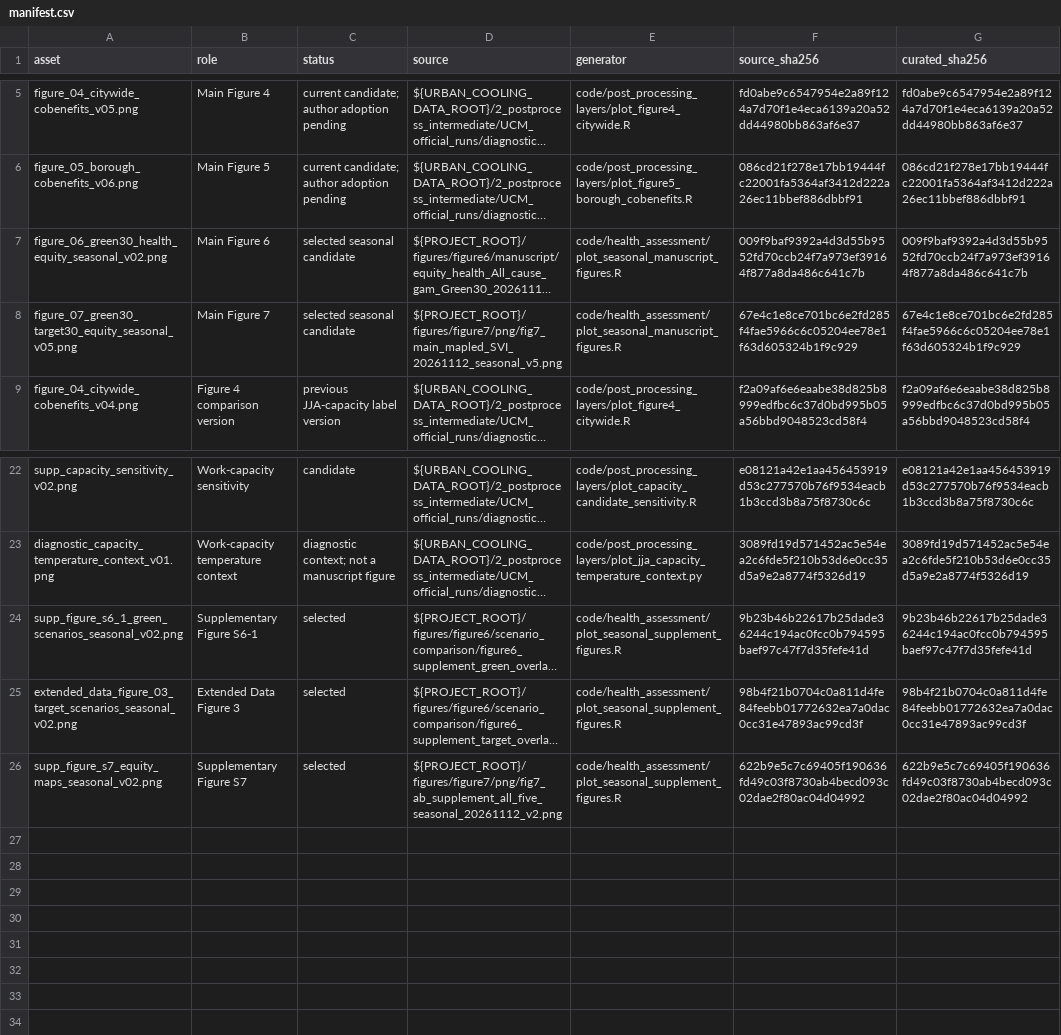
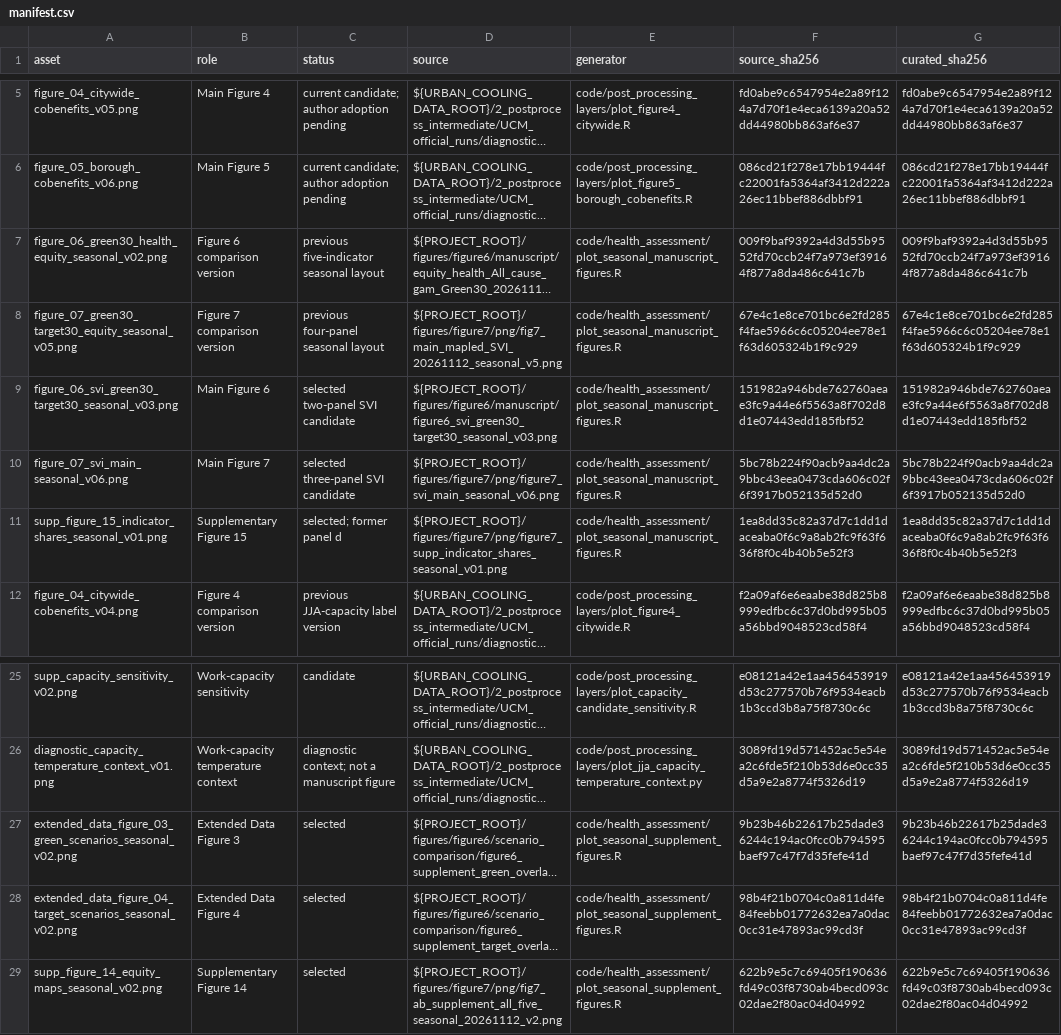
Before and after one commit to natcap/urban-cooling-health, a CSV file: figures/manuscript_current/manifest.csv, drawn as a sheet; only a part is shown, gaps mark what is left out; long unchanged cells end in …; addresses are those after the commit; the diff names each change by its address in the sheet, - before the commit and + after, or states it on an @@ line.

Commit message:
Minor figure update: focus Figures 6-7 on SVI and retain supplements

```diff
--- a/figures/manuscript_current/manifest.csv
+++ b/figures/manuscript_current/manifest.csv
-B7 (role): Main Figure 6
+B7 (role): Figure 6 comparison version
-C7 (status): selected seasonal candidate
+C7 (status): previous five-indicator seasonal layout
-B8 (role): Main Figure 7
+B8 (role): Figure 7 comparison version
-C8 (status): selected seasonal candidate
+C8 (status): previous four-panel seasonal layout
+row 9: figure_06_svi_green30_target30_seasonal_v03.png | Main Figure 6 | selected two-panel SVI candidate | ${PROJECT_ROOT}/figures/figure6/manuscript/figure6_svi_green30_target30_seasonal_v03.png | code/health_assessment/plot_seasonal_manuscript_figures.R | 151982a946bde762760aeae3fc9a44e6f5563a8f702d8d1e07443edd185fbf52 | 151982a946bde762760aeae3fc9a44e6f5563a8f702d8d1e07443edd185fbf52
+row 10: figure_07_svi_main_seasonal_v06.png | Main Figure 7 | selected three-panel SVI candidate | ${PROJECT_ROOT}/figures/figure7/png/figure7_svi_main_seasonal_v06.png | code/health_assessment/plot_seasonal_manuscript_figures.R | 5bc78b224f90acb9aa4dc2a9bbc43eea0473cda606c02f6f3917b052135d52d0 | 5bc78b224f90acb9aa4dc2a9bbc43eea0473cda606c02f6f3917b052135d52d0
+row 11: supp_figure_15_indicator_shares_seasonal_v01.png | Supplementary Figure 15 | selected; former panel d | ${PROJECT_ROOT}/figures/figure7/png/figure7_supp_indicator_shares_seasonal_v01.png | code/health_assessment/plot_seasonal_manuscript_figures.R | 1ea8dd35c82a37d7c1dd1daceaba0f6c9a8ab2fc9f63f636f8f0c4b40b5e52f3 | 1ea8dd35c82a37d7c1dd1daceaba0f6c9a8ab2fc9f63f636f8f0c4b40b5e52f3
-A27 (asset): supp_figure_s6_1_green_scenarios_seasonal_v02.png
+A27 (asset): extended_data_figure_03_green_scenarios_seasonal_v02.png
-B27 (role): Supplementary Figure S6-1
+B27 (role): Extended Data Figure 3
-A28 (asset): extended_data_figure_03_target_scenarios_seasonal_v02.png
+A28 (asset): extended_data_figure_04_target_scenarios_seasonal_v02.png
-B28 (role): Extended Data Figure 3
+B28 (role): Extended Data Figure 4
-A29 (asset): supp_figure_s7_equity_maps_seasonal_v02.png
+A29 (asset): supp_figure_14_equity_maps_seasonal_v02.png
-B29 (role): Supplementary Figure S7
+B29 (role): Supplementary Figure 14
```
Also changed, not shown: code/workflows/configs/manuscript_figure_package_2026-11-13.csv, 15 other files.
